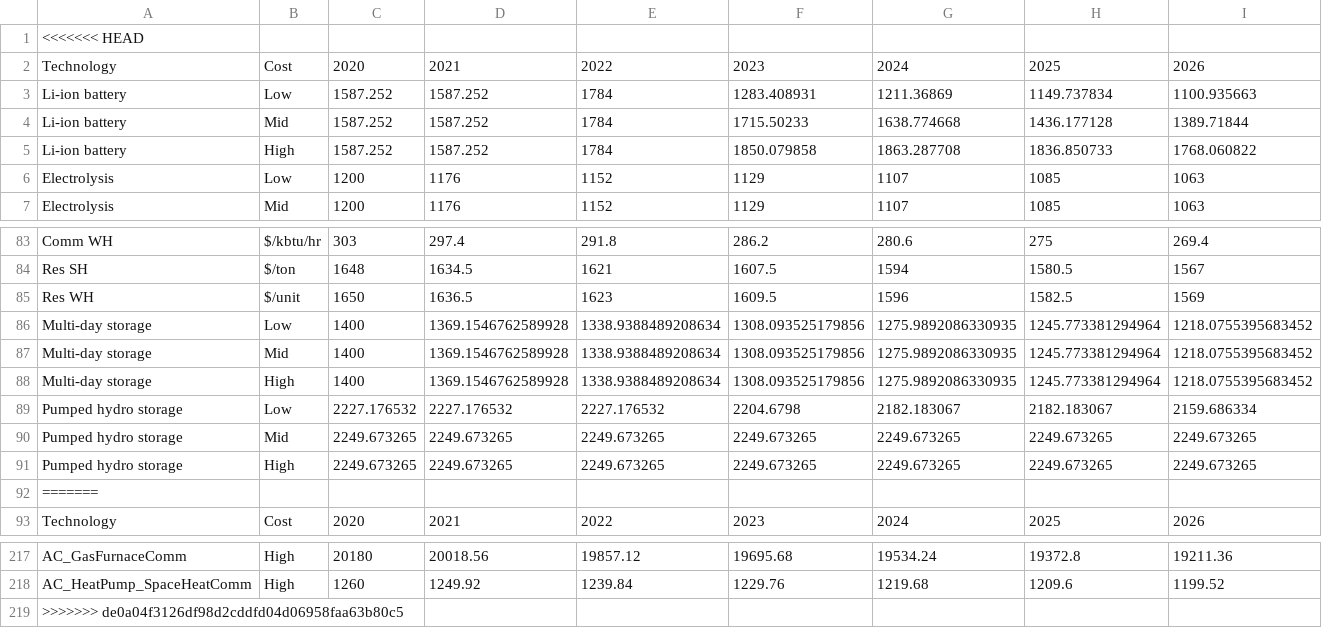
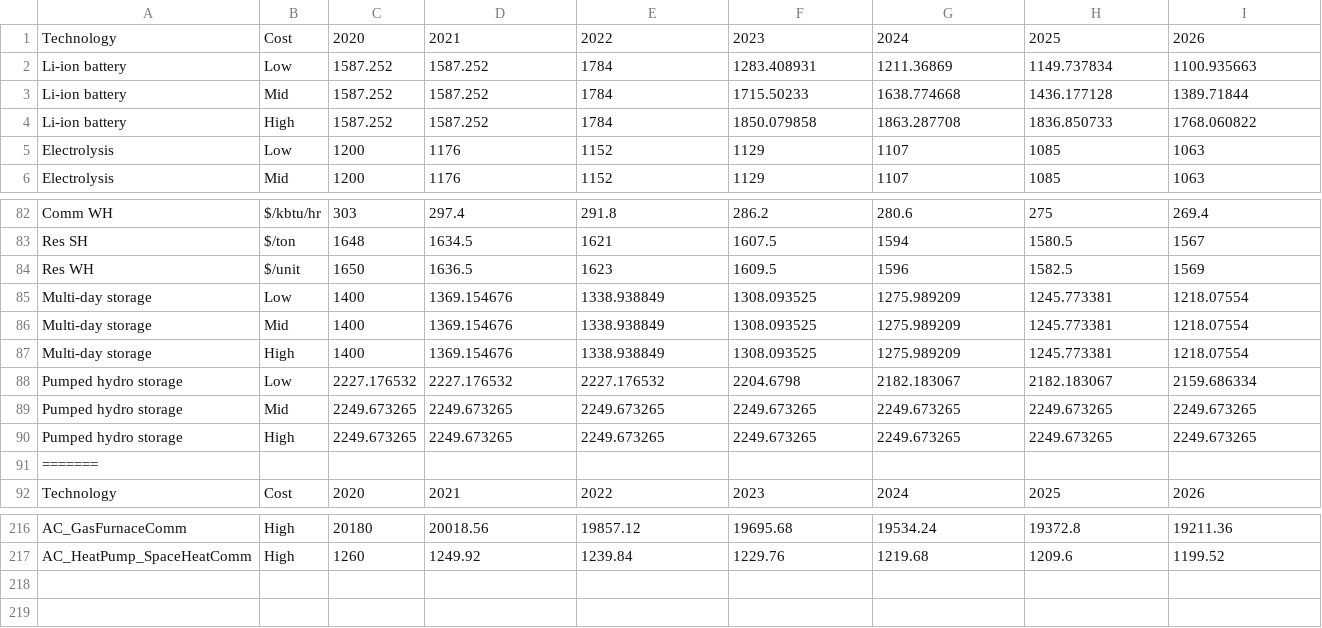
Before and after one commit to Stanford-EAO/BRIDGES_for_CA, a CSV file: Data/CAPEXLookup.csv, drawn as a sheet; only a part is shown, gaps mark what is left out; removed rows and columns are numbered as before the commit, all else as after; rows hold the shown columns only; the diff names each change by its address in the sheet, - before the commit and + after, or states it on an @@ line.

```diff
--- a/Data/CAPEXLookup.csv
+++ b/Data/CAPEXLookup.csv
-row 1: <<<<<<< HEAD
-row 86: Multi-day storage | Low | 1400 | 1369.1546762589928 | 1338.9388489208634 | 1308.093525179856 | 1275.9892086330935 | 1245.773381294964 | 1218.0755395683452
-row 87: Multi-day storage | Mid | 1400 | 1369.1546762589928 | 1338.9388489208634 | 1308.093525179856 | 1275.9892086330935 | 1245.773381294964 | 1218.0755395683452
-row 88: Multi-day storage | High | 1400 | 1369.1546762589928 | 1338.9388489208634 | 1308.093525179856 | 1275.9892086330935 | 1245.773381294964 | 1218.0755395683452
+row 85: Multi-day storage | Low | 1400 | 1369.154676 | 1338.938849 | 1308.093525 | 1275.989209 | 1245.773381 | 1218.07554
+row 86: Multi-day storage | Mid | 1400 | 1369.154676 | 1338.938849 | 1308.093525 | 1275.989209 | 1245.773381 | 1218.07554
+row 87: Multi-day storage | High | 1400 | 1369.154676 | 1338.938849 | 1308.093525 | 1275.989209 | 1245.773381 | 1218.07554
-row 219: >>>>>>> de0a04f3126df98d2cddfd04d06958faa63b80c5
```
Also changed, not shown: Data/CostScenarios.csv, Data/FOMLookup.csv, 2 other files.
